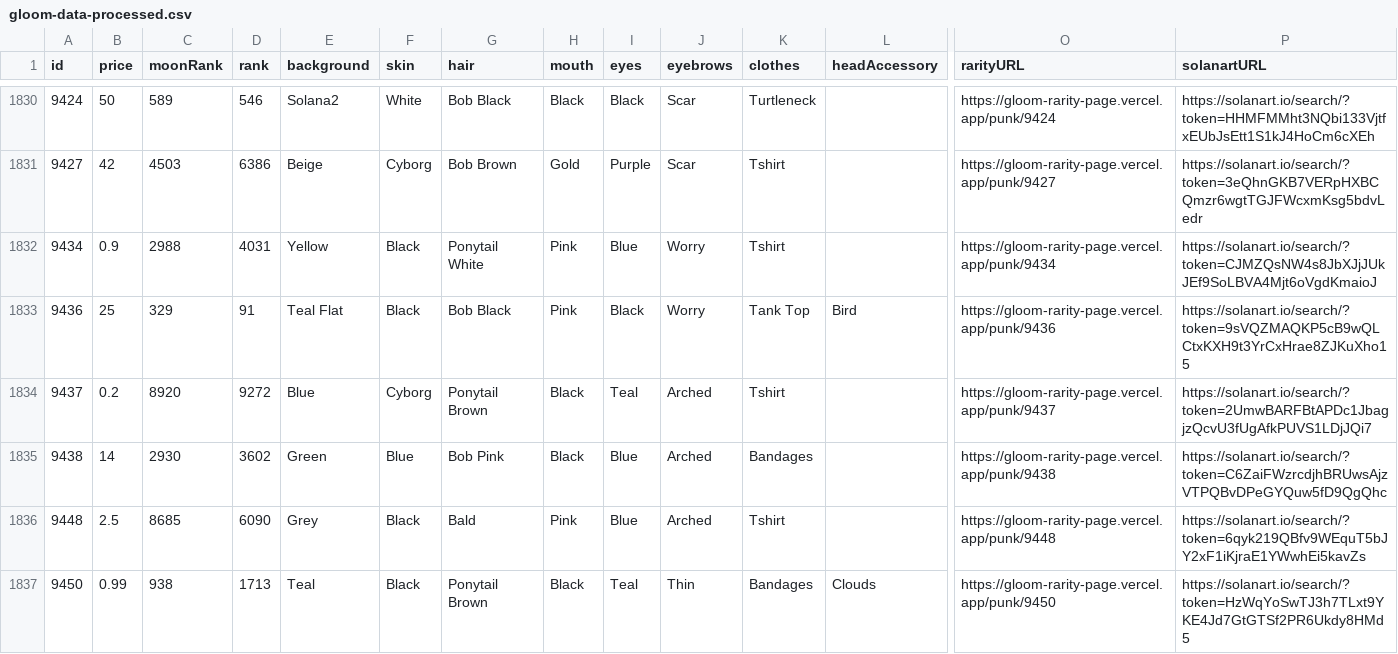
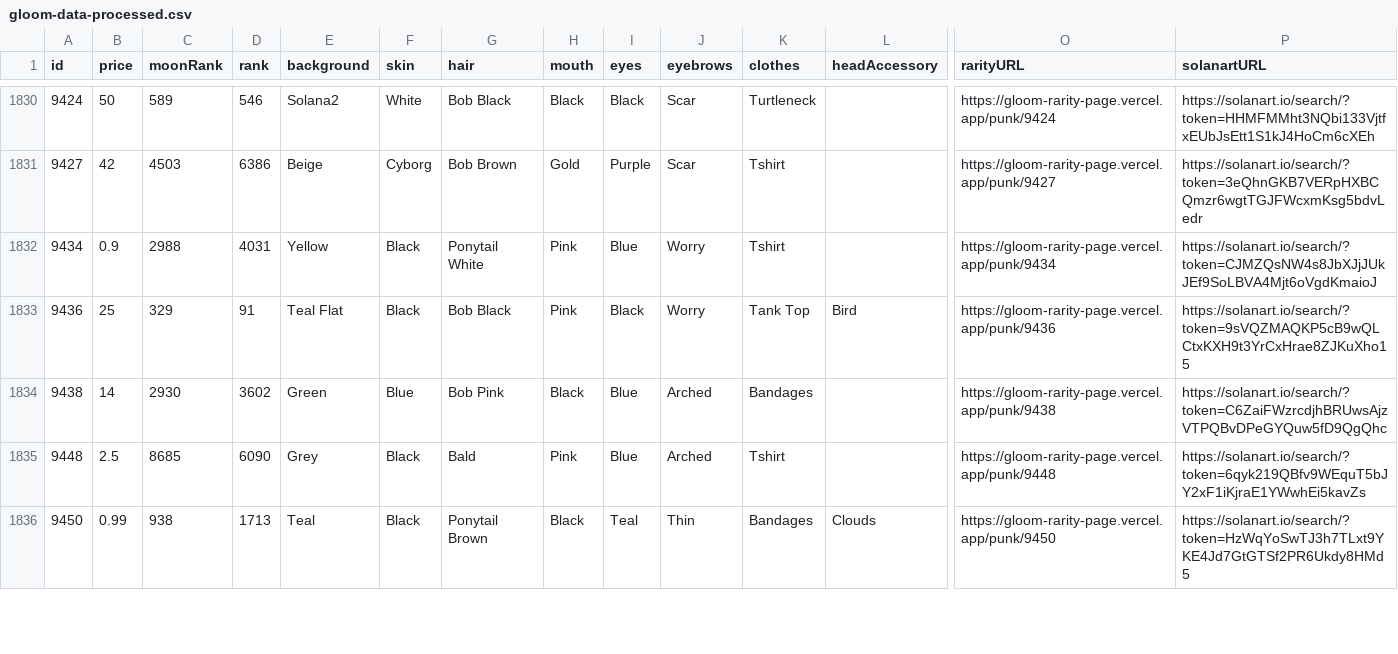
Before and after one commit to nobodykr/solanart-gloom-monitor, a CSV file: gloom-data-processed.csv, drawn as a sheet; only a part is shown, gaps mark what is left out; rows hold the shown columns only; the diff names each change by its address in the sheet, - before the commit and + after, or states it on an @@ line.

Commit message:
Flat: latest data (2021-10-28T16:19:09.758Z) {   "date": "2021-10-28T16:19:09.758Z",   "files": [     {       "name": "gloom-data-processed.csv",       "deltaBytes": -201,       "source": "https://qzlsklfacc.medianetwork.cloud/nft_for_sale?collection=gloompunk"     },     {       "name": "gloom-data.json",       "deltaBytes": -512,       "source": "https://qzlsklfacc.medianetwork.cloud/nft_for_sale?collection=gloompunk"     }   ] }

```diff
--- a/gloom-data-processed.csv
+++ b/gloom-data-processed.csv
-row 1834: 9437 | 0.2 | 8920 | 9272 | Blue | Cyborg | Ponytail Brown | Black | Teal | Arched | Tshirt |  | https://gloom-rarity-page.vercel.app/punk/9437 | https://solanart.io/search/?token=2UmwBARFBtAPDc1JbagjzQcvU3fUgAfkPUVS1LDjJQi7
```
Also changed, not shown: 1 other file.
